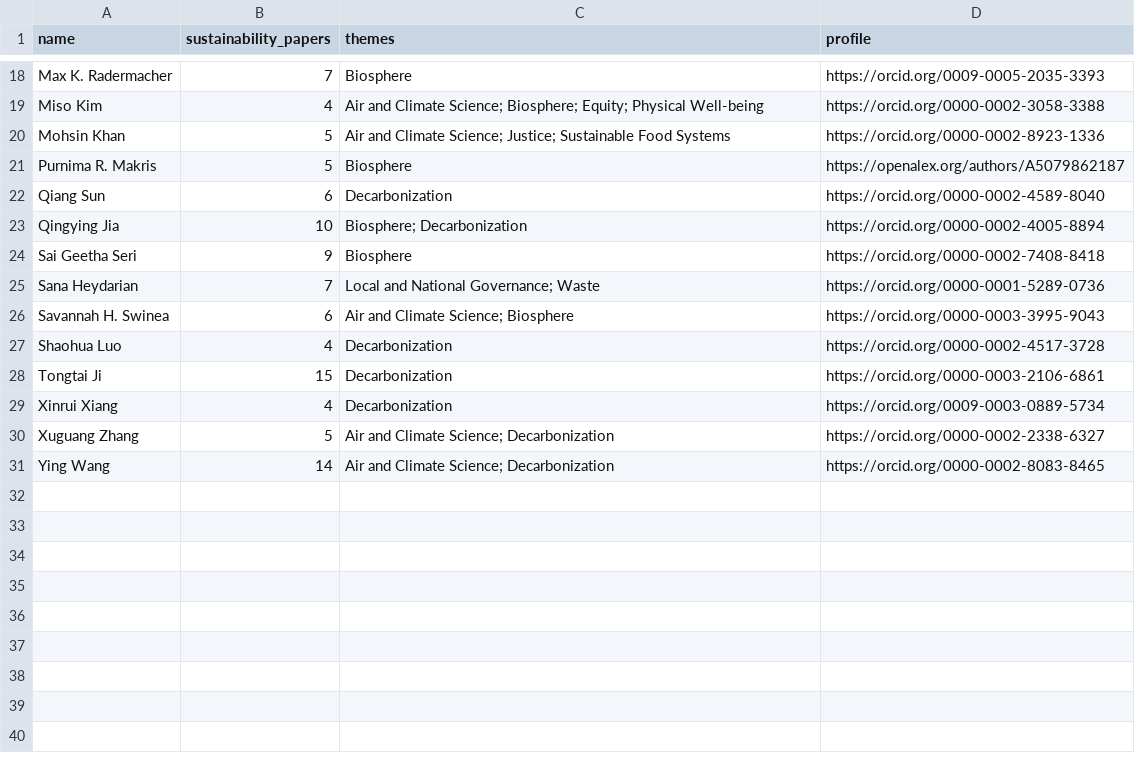
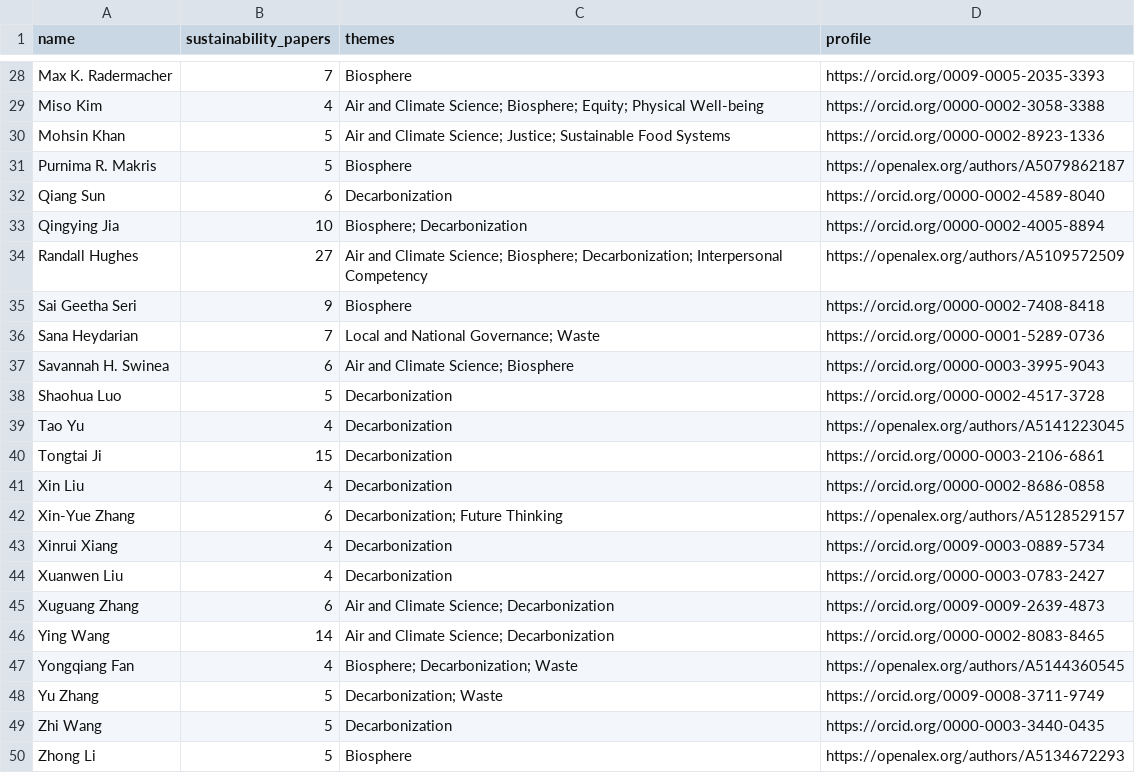
Before and after one commit to joshuam0y/sustainability-network, a CSV file: data/review/new_people.csv, drawn as a sheet; only a part is shown, gaps mark what is left out; the diff covers the shown part only.

```diff
--- a/data/review/new_people.csv
+++ b/data/review/new_people.csv
@@ -23,2 +33,3 @@ Qiang Sun,6,Decarbonization,https://orcid.org/0000-0002-4589-8040
 Qingying Jia,10,Biosphere; Decarbonization,https://orcid.org/0000-0002-4005-8894
+Randall Hughes,27,Air and Climate Science; Biosphere; Decarbonization; Interpersonal Competency,https://openalex.org/authors/A5109572509
 Sai Geetha Seri,9,Biosphere,https://orcid.org/0000-0002-7408-8418
@@ -26,6 +37,14 @@ Sana Heydarian,7,Local and National Governance; Waste,https://orcid.org/0000-000
 Savannah H. Swinea,6,Air and Climate Science; Biosphere,https://orcid.org/0000-0003-3995-9043
-Shaohua Luo,4,Decarbonization,https://orcid.org/0000-0002-4517-3728
+Shaohua Luo,5,Decarbonization,https://orcid.org/0000-0002-4517-3728
+Tao Yu,4,Decarbonization,https://openalex.org/authors/A5141223045
 Tongtai Ji,15,Decarbonization,https://orcid.org/0000-0003-2106-6861
+Xin Liu,4,Decarbonization,https://orcid.org/0000-0002-8686-0858
+Xin-Yue Zhang,6,Decarbonization; Future Thinking,https://openalex.org/authors/A5128529157
 Xinrui Xiang,4,Decarbonization,https://orcid.org/0009-0003-0889-5734
-Xuguang Zhang,5,Air and Climate Science; Decarbonization,https://orcid.org/0000-0002-2338-6327
+Xuanwen Liu,4,Decarbonization,https://orcid.org/0000-0003-0783-2427
+Xuguang Zhang,6,Air and Climate Science; Decarbonization,https://orcid.org/0009-0009-2639-4873
 Ying Wang,14,Air and Climate Science; Decarbonization,https://orcid.org/0000-0002-8083-8465
+Yongqiang Fan,4,Biosphere; Decarbonization; Waste,https://openalex.org/authors/A5144360545
+Yu Zhang,5,Decarbonization; Waste,https://orcid.org/0009-0008-3711-9749
+Zhi Wang,5,Decarbonization,https://orcid.org/0000-0003-3440-0435
+Zhong Li,5,Biosphere,https://openalex.org/authors/A5134672293
```
Also changed, not shown: 10 added rows elsewhere in this file, 52 other files.
